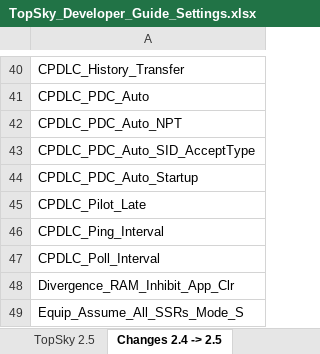
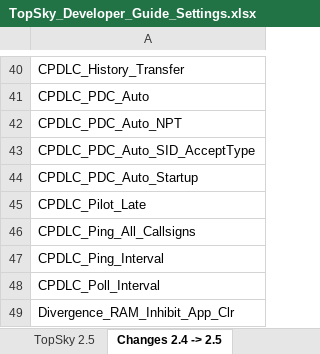
Before and after one commit to vatsimspain/Operaciones, an Excel workbook: GCCC/Plugins/TopSky/Documentation/TopSky_Developer_Guide_Settings.xlsx, sheet Changes 2.4 -> 2.5, drawn as a sheet; only a part is shown, gaps mark what is left out; the shorter side is filled out with more unchanged rows; values as stored, in another font and other column widths than the file's, no borders; conditional formats not drawn; the diff names each change by its address in the sheet, - before the commit and + after, or states it on an @@ line.

```diff
--- a/GCCC/Plugins/TopSky/Documentation/TopSky_Developer_Guide_Settings.xlsx (sheet Changes 2.4 -> 2.5)
+++ b/GCCC/Plugins/TopSky/Documentation/TopSky_Developer_Guide_Settings.xlsx (sheet Changes 2.4 -> 2.5)
+row 46: CPDLC_Ping_All_Callsigns
```
Also changed, not shown: sheet TopSky 2.5, LECB/Plugins/TopSky/Documentation/TopSky_Developer_Guide_Settings.xlsx, LECM/Plugins/TopSky/Documentation/TopSky_Developer_Guide_Settings.xlsx, 12 other files.
